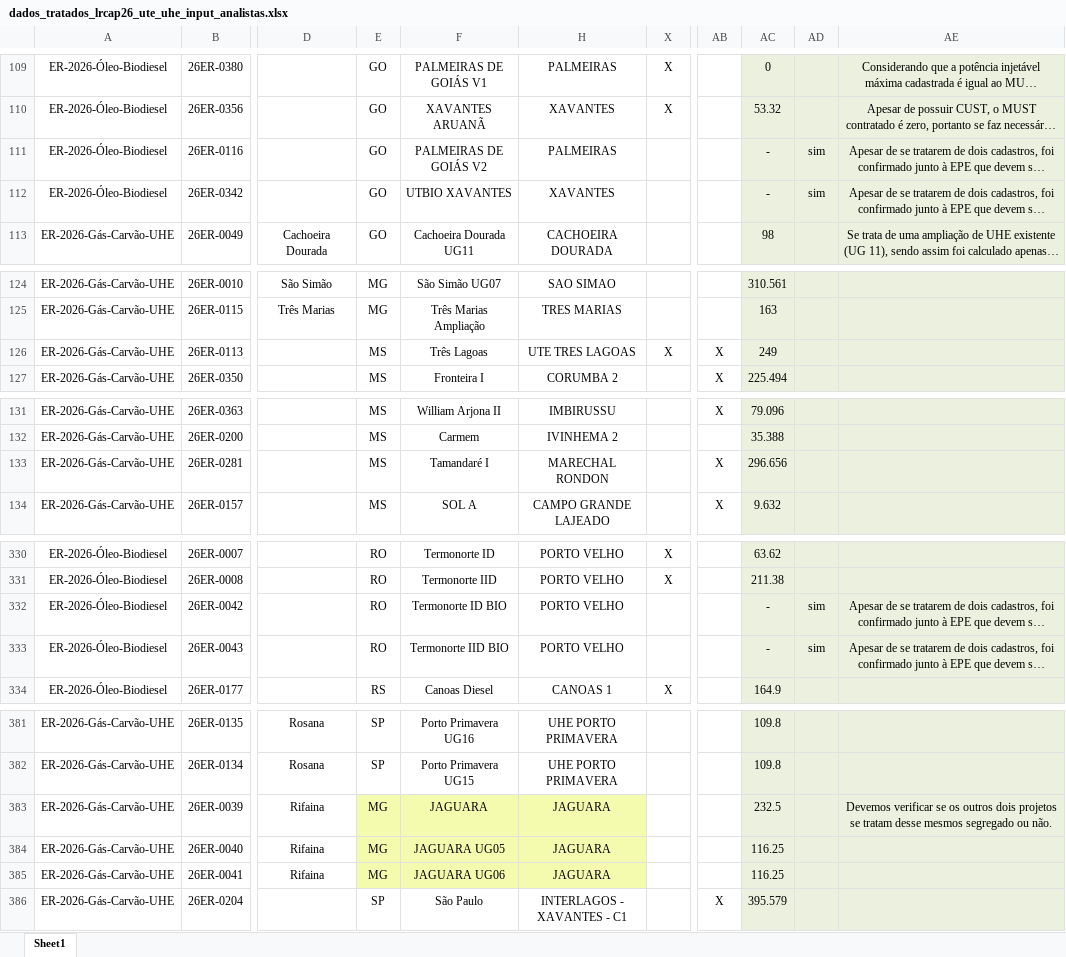
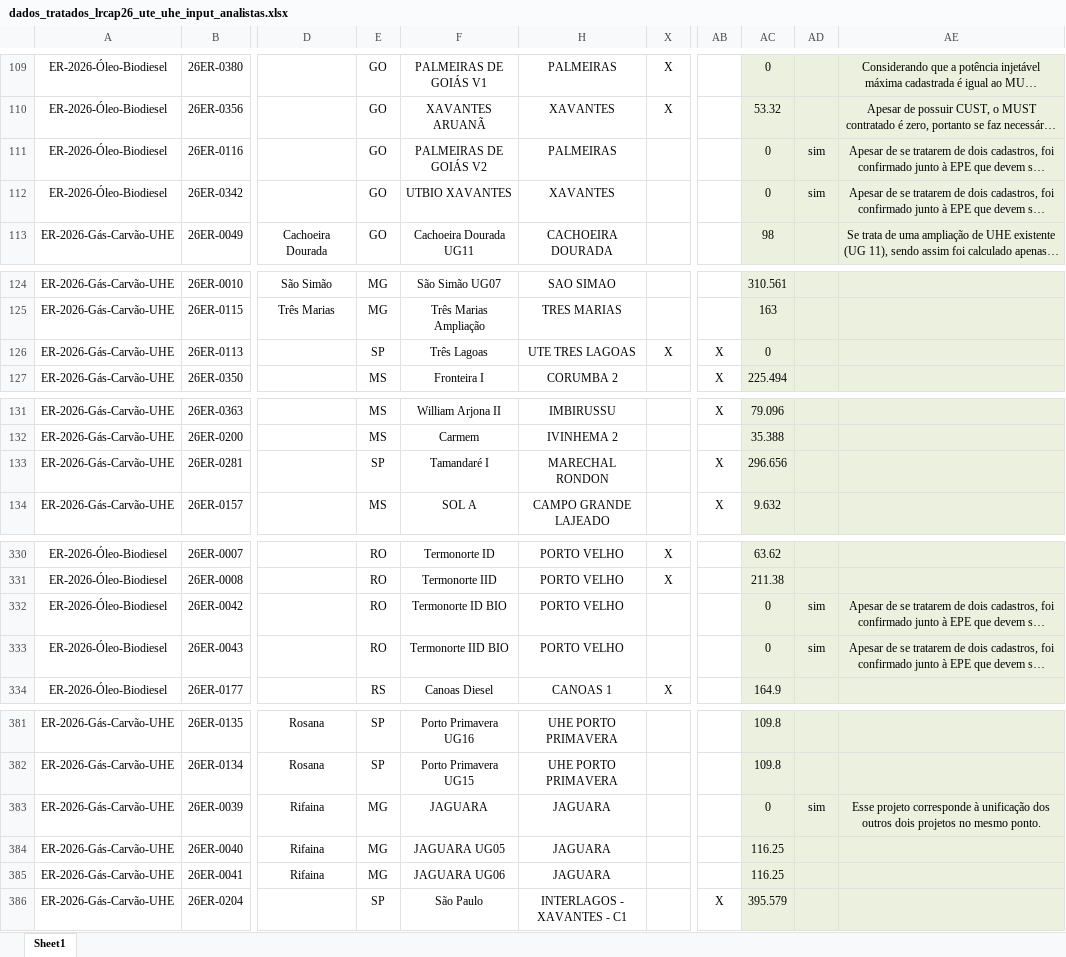
Before and after one commit to muzitanoh/app_lrcap26_utes_uhes, an Excel workbook: data/dados_tratados_lrcap26_ute_uhe_input_analistas.xlsx, sheet Sheet1, drawn as a sheet; only a part is shown, gaps mark what is left out; long unchanged cells end in …; values as stored, in another font and other column widths than the file's, no borders; the diff covers the shown part only; the diff names each change by its address in the sheet, - before the commit and + after, or states it on an @@ line.

```diff
--- a/data/dados_tratados_lrcap26_ute_uhe_input_analistas.xlsx (sheet Sheet1)
+++ b/data/dados_tratados_lrcap26_ute_uhe_input_analistas.xlsx (sheet Sheet1)
-AC111:AC112: -
+AC111:AC112: 0
-E126: MS
+E126: SP
-AC126: 249
+AC126: 0
-E133: MS
+E133: SP
-AC332:AC333: -
+AC332:AC333: 0
-E383:F385 fill: #F4FBAF
+E383:F385 fill: none
-H383:H385 fill: #F4FBAF
+H383:H385 fill: none
-AC383: 232.5
+AC383: 0
-AD383: (empty)
+AD383: sim
-AE383: Devemos verificar se os outros dois projetos se tratam desse mesmos segregado ou não.
+AE383: Esse projeto corresponde à unificação dos outros dois projetos no mesmo ponto.
```
Also changed, not shown: 1 edited cell elsewhere in this sheet, 4 other files.
